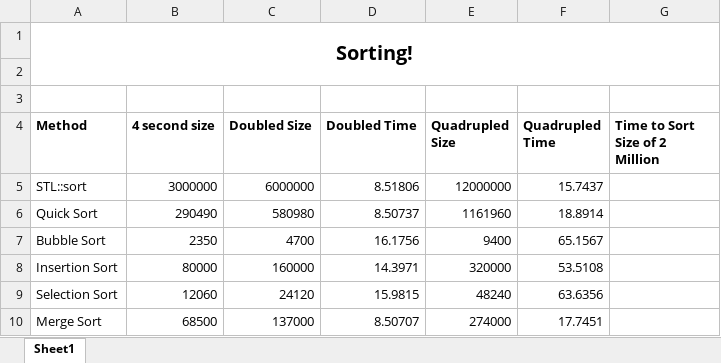
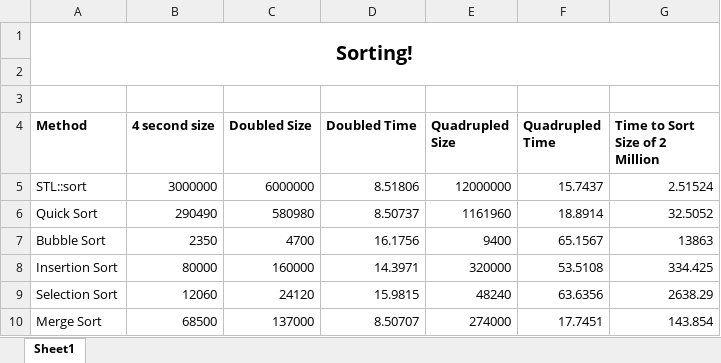
Before and after one commit to duyenpham02/Lab07, an Excel workbook: Lab7-Timings.xlsx, sheet Sheet1, drawn as a sheet; values as stored, in another font and other column widths than the file's, no borders; the diff names each change by its address in the sheet, - before the commit and + after, or states it on an @@ line.

Commit message:
Add files via upload

```diff
--- a/Lab7-Timings.xlsx (sheet Sheet1)
+++ b/Lab7-Timings.xlsx (sheet Sheet1)
-G5 (Time to Sort Size of 2 Million): (empty)
+G5 (Time to Sort Size of 2 Million): 2.51524
-G6 (Time to Sort Size of 2 Million): (empty)
+G6 (Time to Sort Size of 2 Million): 32.5052
-G7 (Time to Sort Size of 2 Million): (empty)
+G7 (Time to Sort Size of 2 Million): 13863
-G8 (Time to Sort Size of 2 Million): (empty)
+G8 (Time to Sort Size of 2 Million): 334.425
-G9 (Time to Sort Size of 2 Million): (empty)
+G9 (Time to Sort Size of 2 Million): 2638.29
-G10 (Time to Sort Size of 2 Million): (empty)
+G10 (Time to Sort Size of 2 Million): 143.854
```
